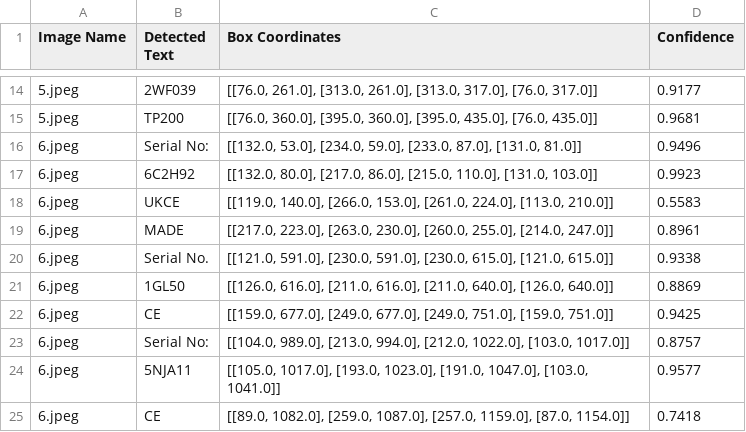
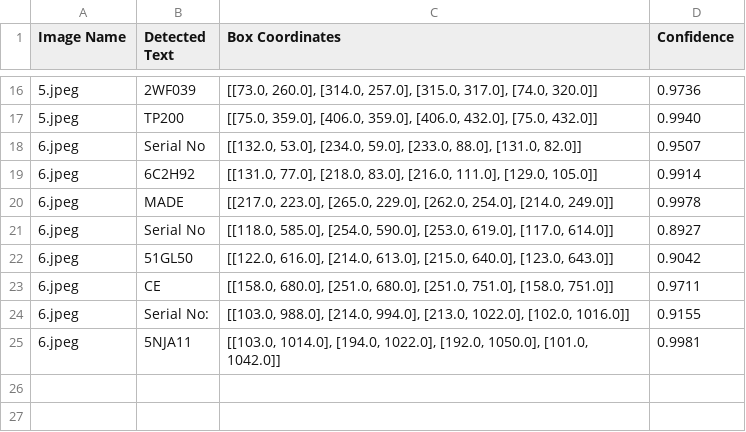
Before and after one commit to Saeec/OCR-Project, a CSV file: OCR Paddle Results/paddlesummary.csv, drawn as a sheet; only a part is shown, gaps mark what is left out; the diff covers the shown part only.

```diff
--- a/OCR Paddle Results/paddlesummary.csv
+++ b/OCR Paddle Results/paddlesummary.csv
@@ -14,12 +16,10 @@ Image Name,Detected Text,Box Coordinates,Confidence
-5.jpeg,2WF039,"[[76.0, 261.0], [313.0, 261.0], [313.0, 317.0], [76.0, 317.0]]",0.9177
-5.jpeg,TP200,"[[76.0, 360.0], [395.0, 360.0], [395.0, 435.0], [76.0, 435.0]]",0.9681
-6.jpeg,Serial No:,"[[132.0, 53.0], [234.0, 59.0], [233.0, 87.0], [131.0, 81.0]]",0.9496
-6.jpeg,6C2H92,"[[132.0, 80.0], [217.0, 86.0], [215.0, 110.0], [131.0, 103.0]]",0.9923
-6.jpeg,UKCE,"[[119.0, 140.0], [266.0, 153.0], [261.0, 224.0], [113.0, 210.0]]",0.5583
-6.jpeg,MADE,"[[217.0, 223.0], [263.0, 230.0], [260.0, 255.0], [214.0, 247.0]]",0.8961
-6.jpeg,Serial No.,"[[121.0, 591.0], [230.0, 591.0], [230.0, 615.0], [121.0, 615.0]]",0.9338
-6.jpeg,1GL50,"[[126.0, 616.0], [211.0, 616.0], [211.0, 640.0], [126.0, 640.0]]",0.8869
-6.jpeg,CE,"[[159.0, 677.0], [249.0, 677.0], [249.0, 751.0], [159.0, 751.0]]",0.9425
-6.jpeg,Serial No:,"[[104.0, 989.0], [213.0, 994.0], [212.0, 1022.0], [103.0, 1017.0]]",0.8757
-6.jpeg,5NJA11,"[[105.0, 1017.0], [193.0, 1023.0], [191.0, 1047.0], [103.0, 1041.0]]",0.9577
-6.jpeg,CE,"[[89.0, 1082.0], [259.0, 1087.0], [257.0, 1159.0], [87.0, 1154.0]]",0.7418
+5.jpeg,2WF039,"[[73.0, 260.0], [314.0, 257.0], [315.0, 317.0], [74.0, 320.0]]",0.9736
+5.jpeg,TP200,"[[75.0, 359.0], [406.0, 359.0], [406.0, 432.0], [75.0, 432.0]]",0.9940
+6.jpeg,Serial No,"[[132.0, 53.0], [234.0, 59.0], [233.0, 88.0], [131.0, 82.0]]",0.9507
+6.jpeg,6C2H92,"[[131.0, 77.0], [218.0, 83.0], [216.0, 111.0], [129.0, 105.0]]",0.9914
+6.jpeg,MADE,"[[217.0, 223.0], [265.0, 229.0], [262.0, 254.0], [214.0, 249.0]]",0.9978
+6.jpeg,Serial No,"[[118.0, 585.0], [254.0, 590.0], [253.0, 619.0], [117.0, 614.0]]",0.8927
+6.jpeg,51GL50,"[[122.0, 616.0], [214.0, 613.0], [215.0, 640.0], [123.0, 643.0]]",0.9042
+6.jpeg,CE,"[[158.0, 680.0], [251.0, 680.0], [251.0, 751.0], [158.0, 751.0]]",0.9711
+6.jpeg,Serial No:,"[[103.0, 988.0], [214.0, 994.0], [213.0, 1022.0], [102.0, 1016.0]]",0.9155
+6.jpeg,5NJA11,"[[103.0, 1014.0], [194.0, 1022.0], [192.0, 1050.0], [101.0, 1042.0]]",0.9981
```
Also changed, not shown: 3 added rows, 1 removed row and 28 edited cells elsewhere in this file, 6 other files.
